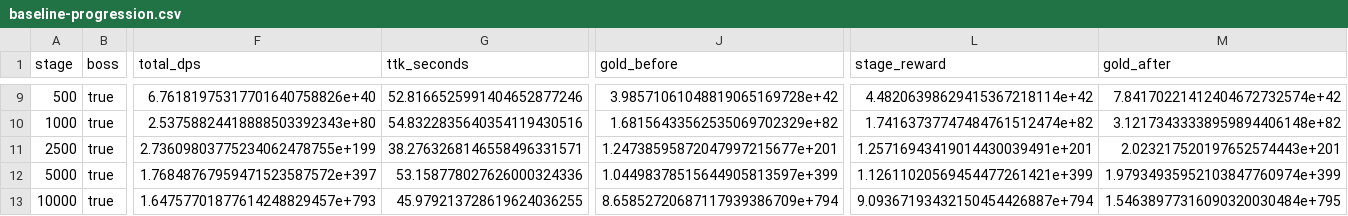
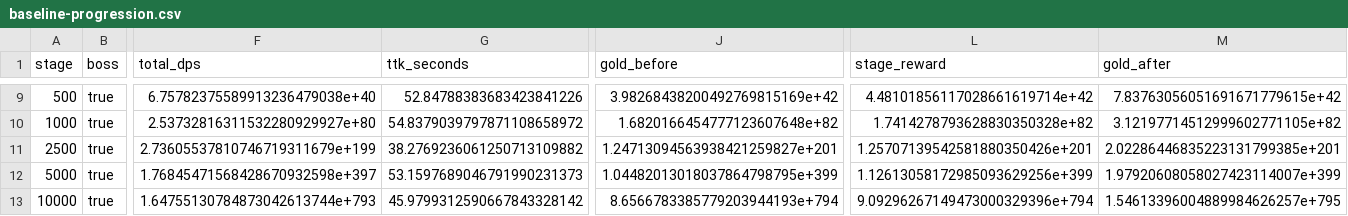
Before and after one commit to Maximusvin/void-saga-tma, a CSV file: docs/balance/baseline-progression.csv, drawn as a sheet; only a part is shown, gaps mark what is left out; the diff covers the shown part only; the diff names each change by its address in the sheet, - before the commit and + after, or states it on an @@ line.

```diff
--- a/docs/balance/baseline-progression.csv
+++ b/docs/balance/baseline-progression.csv
-F9 (total_dps): 6.76181975317701640758826e+40
+F9 (total_dps): 6.75782375589913236479038e+40
-G9 (ttk_seconds): 52.8166525991404652877246
+G9 (ttk_seconds): 52.84788383683423841226
-J9 (gold_before): 3.98571061048819065169728e+42
+J9 (gold_before): 3.98268438200492769815169e+42
-L9 (stage_reward): 4.48206398629415367218114e+42
+L9 (stage_reward): 4.48101856117028661619714e+42
-M9 (gold_after): 7.84170221412404672732574e+42
+M9 (gold_after): 7.83763056051691671779615e+42
-F10 (total_dps): 2.53758824418888503392343e+80
+F10 (total_dps): 2.53732816311532280929927e+80
-G10 (ttk_seconds): 54.8322835640354119430516
+G10 (ttk_seconds): 54.8379039797871108658972
-J10 (gold_before): 1.68156433562535069702329e+82
+J10 (gold_before): 1.6820166454777123607648e+82
-L10 (stage_reward): 1.74163737747484761512474e+82
+L10 (stage_reward): 1.7414278793628830350328e+82
-M10 (gold_after): 3.12173433338959894406148e+82
+M10 (gold_after): 3.12197714512999602771105e+82
-F11 (total_dps): 2.73609803775234062478755e+199
+F11 (total_dps): 2.73605537810746719311679e+199
-G11 (ttk_seconds): 38.2763268146558496331571
+G11 (ttk_seconds): 38.2769236061250713109882
-J11 (gold_before): 1.24738595872047997215677e+201
+J11 (gold_before): 1.24713094563938421259827e+201
-L11 (stage_reward): 1.25716943419014430039491e+201
+L11 (stage_reward): 1.25707139542581880350426e+201
-M11 (gold_after): 2.023217520197652574443e+201
+M11 (gold_after): 2.02286446835223131799385e+201
-F12 (total_dps): 1.76848767959471523587572e+397
+F12 (total_dps): 1.76845471568428670932598e+397
-G12 (ttk_seconds): 53.158778027626000324336
+G12 (ttk_seconds): 53.1597689046791990231373
-J12 (gold_before): 1.04498378515644905813597e+399
+J12 (gold_before): 1.04482013018037864798795e+399
-L12 (stage_reward): 1.12611020569454477261421e+399
+L12 (stage_reward): 1.12613058172985093629256e+399
-M12 (gold_after): 1.97934935952103847760974e+399
+M12 (gold_after): 1.97920608058027423114007e+399
-F13 (total_dps): 1.64757701877614248829457e+793
+F13 (total_dps): 1.64755130784873042613744e+793
-G13 (ttk_seconds): 45.979213728619624036255
+G13 (ttk_seconds): 45.9799312590667843328142
-J13 (gold_before): 8.65852720687117939386709e+794
+J13 (gold_before): 8.6566783385779203944193e+794
-L13 (stage_reward): 9.09367193432150454426887e+794
+L13 (stage_reward): 9.09296267149473000329396e+794
-M13 (gold_after): 1.54638977316090320030484e+795
+M13 (gold_after): 1.54613396004889984626257e+795
```
Also changed, not shown: 29 edited cells elsewhere in this file, docs/balance/scenario-summary.csv, 12 other files.
